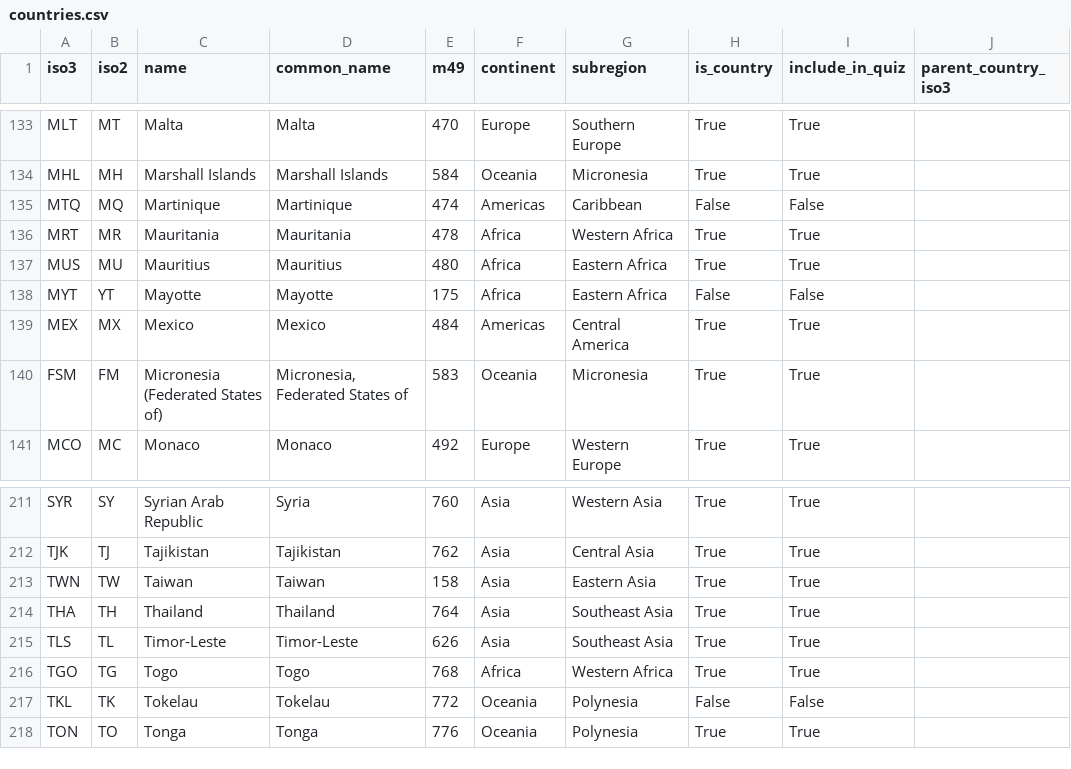
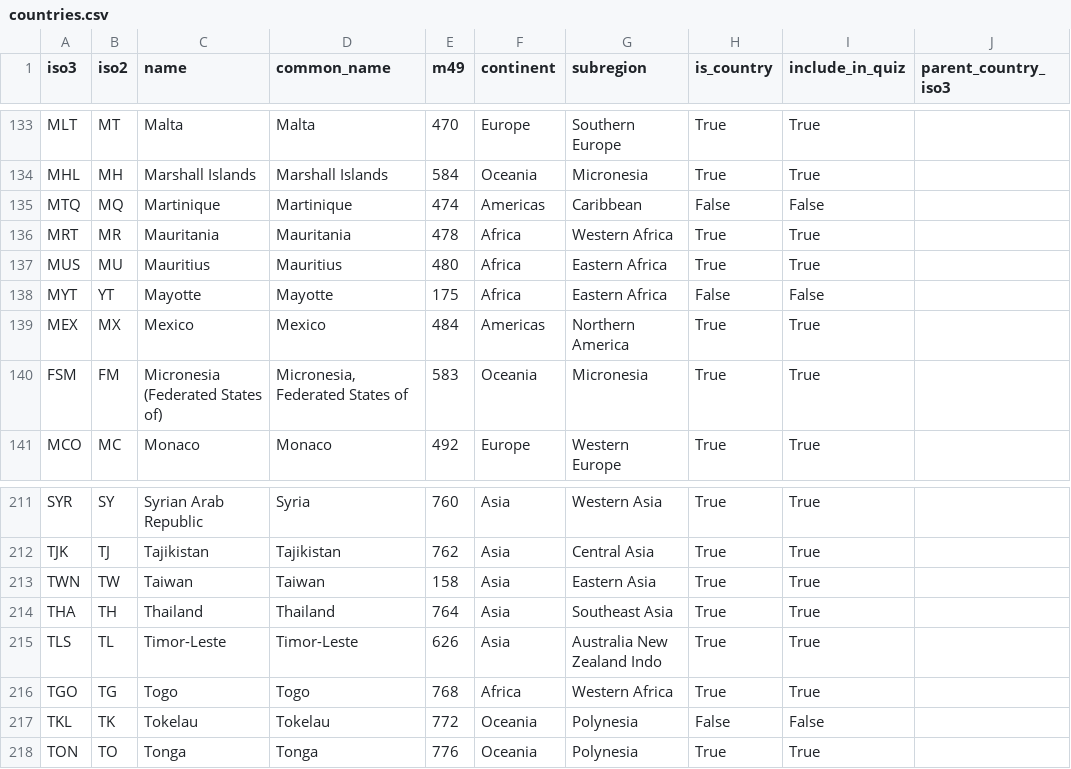
Before and after one commit to Marjolein9/art_map, a CSV file: backend/data/exports/countries.csv, drawn as a sheet; only a part is shown, gaps mark what is left out; the diff covers the shown part only.

```diff
--- a/backend/data/exports/countries.csv
+++ b/backend/data/exports/countries.csv
@@ -138,3 +138,3 @@ MUS,MU,Mauritius,Mauritius,480,Africa,Eastern Africa,True,True,
 MYT,YT,Mayotte,Mayotte,175,Africa,Eastern Africa,False,False,
-MEX,MX,Mexico,Mexico,484,Americas,Central America,True,True,
+MEX,MX,Mexico,Mexico,484,Americas,Northern America,True,True,
 FSM,FM,Micronesia (Federated States of),"Micronesia, Federated States of",583,Oceania,Micronesia,True,True,
@@ -214,3 +214,3 @@ TWN,TW,Taiwan,Taiwan,158,Asia,Eastern Asia,True,True,
 THA,TH,Thailand,Thailand,764,Asia,Southeast Asia,True,True,
-TLS,TL,Timor-Leste,Timor-Leste,626,Asia,Southeast Asia,True,True,
+TLS,TL,Timor-Leste,Timor-Leste,626,Asia,Australia New Zealand Indo,True,True,
 TGO,TG,Togo,Togo,768,Africa,Western Africa,True,True,
```
Also changed, not shown: 7 edited cells elsewhere in this file, 5 other files.
